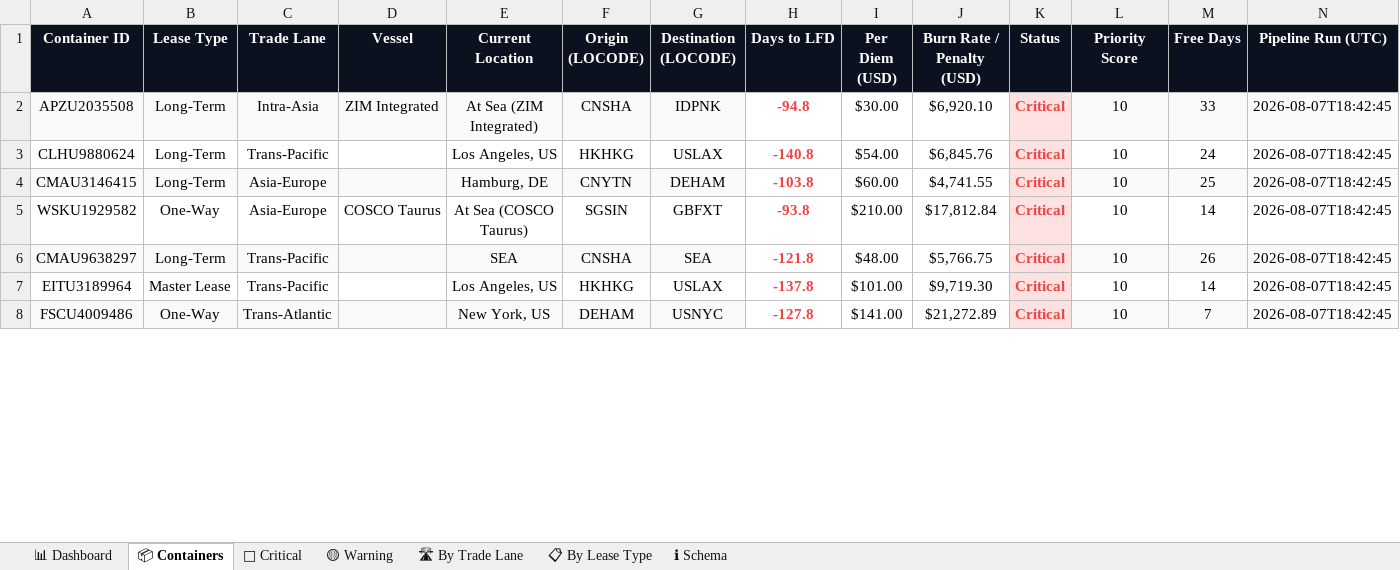
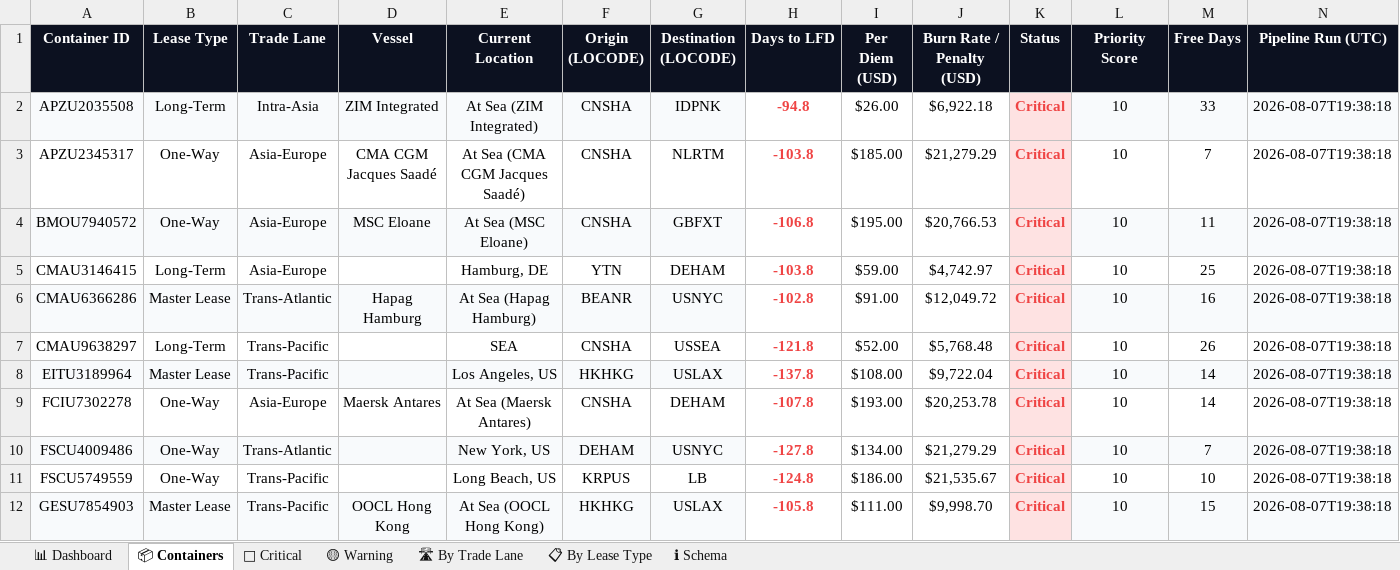
Before and after one commit to rahulmistry18/-Reposea_container_optimizer, an Excel workbook: data/exports/reposea_report.xlsx, sheet 📦 Containers, drawn as a sheet; only a part is shown; values as stored, in another font and other column widths than the file's, no borders; table styles not drawn; removed rows and columns are numbered as before the commit, all else as after; the diff covers the shown part only; the diff names each change by its address in the sheet, - before the commit and + after, or states it on an @@ line.

Commit message:
chore(data): pipeline run 2026-08-07T11:38:19Z [skip ci]

```diff
--- a/data/exports/reposea_report.xlsx (sheet 📦 Containers)
+++ b/data/exports/reposea_report.xlsx (sheet 📦 Containers)
-I2 (Per Diem (USD)): $30.00
+I2 (Per Diem (USD)): $26.00
-J2 (Burn Rate / Penalty (USD)): $6,920.10
+J2 (Burn Rate / Penalty (USD)): $6,922.18
-N2 (Pipeline Run (UTC)): 2026-08-07T18:42:45
+N2 (Pipeline Run (UTC)): 2026-08-07T19:38:18
-row 3: CLHU9880624 | Long-Term | Trans-Pacific |  | Los Angeles, US | HKHKG | USLAX | -140.8 | $54.00 | $6,845.76 | Critical | 10 | 24 | 2026-08-07T18:42:45
+row 3: APZU2345317 | One-Way | Asia-Europe | CMA CGM Jacques Saadé | At Sea (CMA CGM Jacques Saadé) | CNSHA | NLRTM | -103.8 | $185.00 | $21,279.29 | Critical | 10 | 7 | 2026-08-07T19:38:18
+row 4: BMOU7940572 | One-Way | Asia-Europe | MSC Eloane | At Sea (MSC Eloane) | CNSHA | GBFXT | -106.8 | $195.00 | $20,766.53 | Critical | 10 | 11 | 2026-08-07T19:38:18
-A5:G5 fill: #F8FAFC
+A5:G5 fill: none
-F5 (Origin (LOCODE)): CNYTN
+F5 (Origin (LOCODE)): YTN
-I5 (Per Diem (USD)): $60.00
+I5 (Per Diem (USD)): $59.00
-J5 (Burn Rate / Penalty (USD)): $4,741.55
+J5 (Burn Rate / Penalty (USD)): $4,742.97
-L5:N5 fill: #F8FAFC
+L5:N5 fill: none
-N5 (Pipeline Run (UTC)): 2026-08-07T18:42:45
+N5 (Pipeline Run (UTC)): 2026-08-07T19:38:18
-row 5: WSKU1929582 | One-Way | Asia-Europe | COSCO Taurus | At Sea (COSCO Taurus) | SGSIN | GBFXT | -93.8 | $210.00 | $17,812.84 | Critical | 10 | 14 | 2026-08-07T18:42:45
+row 6: CMAU6366286 | Master Lease | Trans-Atlantic | Hapag Hamburg | At Sea (Hapag Hamburg) | BEANR | USNYC | -102.8 | $91.00 | $12,049.72 | Critical | 10 | 16 | 2026-08-07T19:38:18
-A7:G7 fill: #F8FAFC
+A7:G7 fill: none
-G7 (Destination (LOCODE)): SEA
+G7 (Destination (LOCODE)): USSEA
-I7 (Per Diem (USD)): $48.00
+I7 (Per Diem (USD)): $52.00
-J7 (Burn Rate / Penalty (USD)): $5,766.75
+J7 (Burn Rate / Penalty (USD)): $5,768.48
-L7:N7 fill: #F8FAFC
+L7:N7 fill: none
-N7:N8 (Pipeline Run (UTC)): 2026-08-07T18:42:45
+N7:N8 (Pipeline Run (UTC)): 2026-08-07T19:38:18
-A8:G8 fill: none
+A8:G8 fill: #F8FAFC
-I8 (Per Diem (USD)): $101.00
+I8 (Per Diem (USD)): $108.00
-J8 (Burn Rate / Penalty (USD)): $9,719.30
+J8 (Burn Rate / Penalty (USD)): $9,722.04
-L8:N8 fill: none
+L8:N8 fill: #F8FAFC
+row 9: FCIU7302278 | One-Way | Asia-Europe | Maersk Antares | At Sea (Maersk Antares) | CNSHA | DEHAM | -107.8 | $193.00 | $20,253.78 | Critical | 10 | 14 | 2026-08-07T19:38:18
-I10 (Per Diem (USD)): $141.00
+I10 (Per Diem (USD)): $134.00
-J10 (Burn Rate / Penalty (USD)): $21,272.89
+J10 (Burn Rate / Penalty (USD)): $21,279.29
-N10 (Pipeline Run (UTC)): 2026-08-07T18:42:45
+N10 (Pipeline Run (UTC)): 2026-08-07T19:38:18
+row 11: FSCU5749559 | One-Way | Trans-Pacific |  | Long Beach, US | KRPUS | LB | -124.8 | $186.00 | $21,535.67 | Critical | 10 | 10 | 2026-08-07T19:38:18
+row 12: GESU7854903 | Master Lease | Trans-Pacific | OOCL Hong Kong | At Sea (OOCL Hong Kong) | HKHKG | USLAX | -105.8 | $111.00 | $9,998.70 | Critical | 10 | 15 | 2026-08-07T19:38:18
```
Also changed, not shown: 14 added rows, 18 removed rows, 35 edited cells and cell formats elsewhere in this sheet, sheet 🔴 Critical, sheet 🛣 By Trade Lane, sheet 📊 Dashboard, sheet 📋 By Lease Type, 7 other files.
